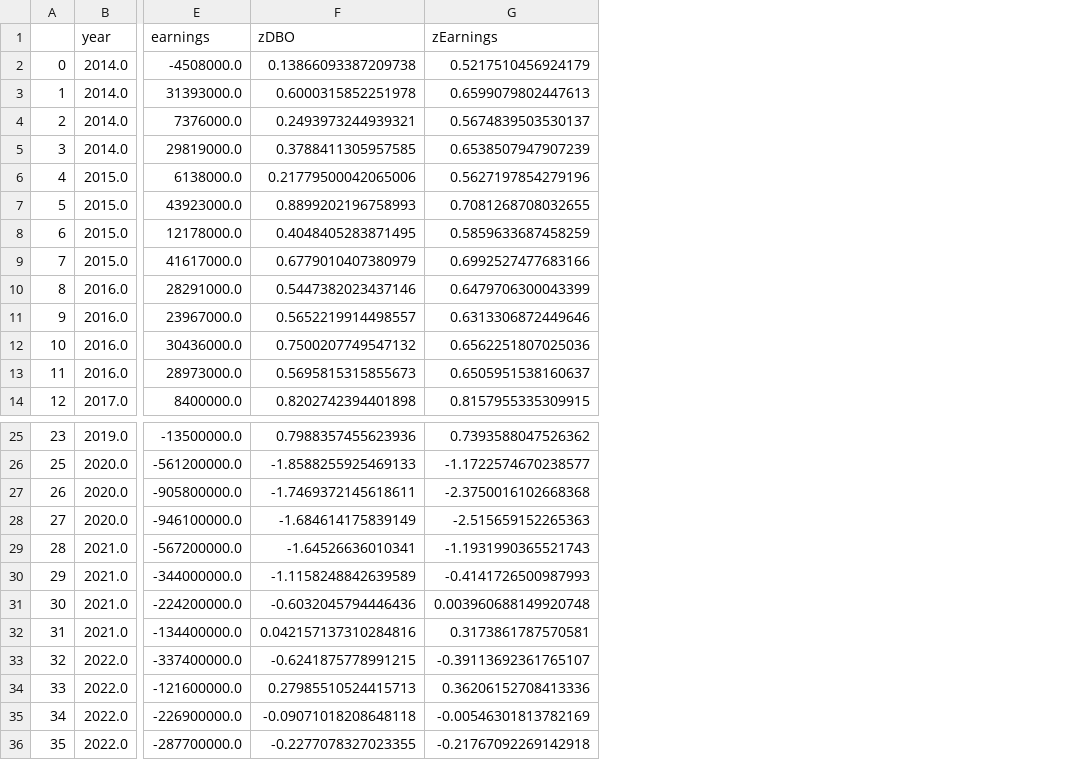
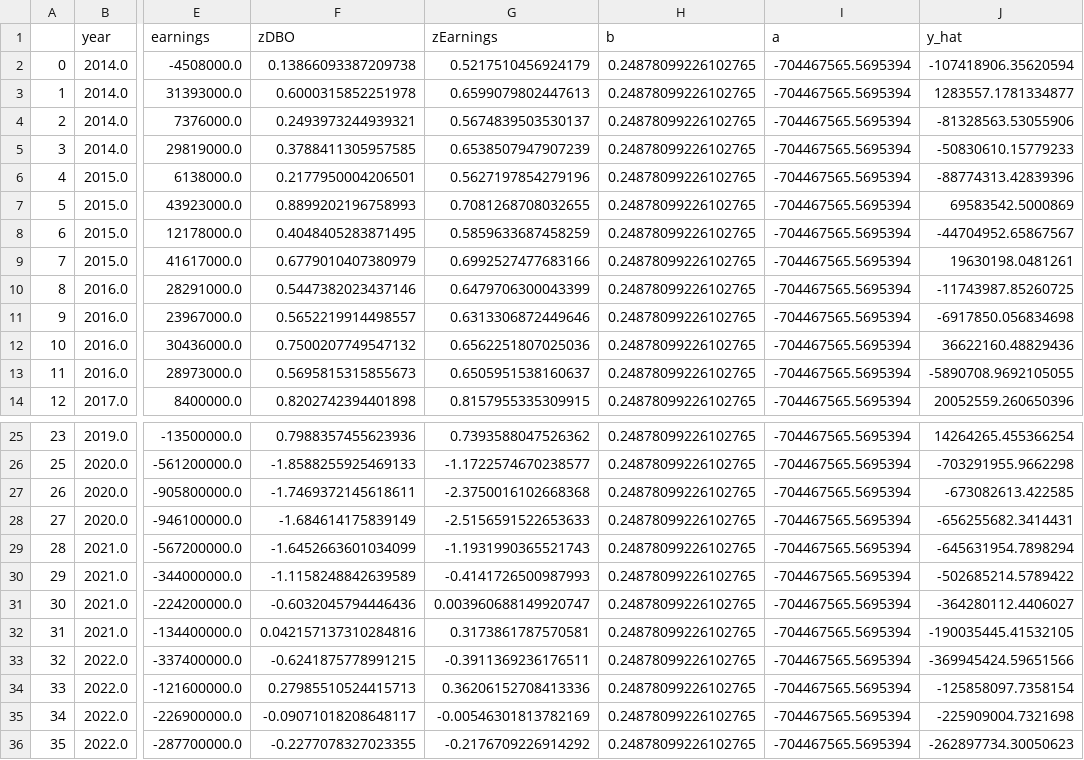
Before and after one commit to chris-hamberg/fundamentals, a CSV file: PL/quarterly/dbo_earnings_predictor.csv, drawn as a sheet; only a part is shown, gaps mark what is left out; the diff covers the shown part only; the diff names each change by its address in the sheet, - before the commit and + after, or states it on an @@ line.

Commit message:
regression line, and projection from DBO to earnings

```diff
--- a/PL/quarterly/dbo_earnings_predictor.csv
+++ b/PL/quarterly/dbo_earnings_predictor.csv
+column H (b), rows 2-14: all 0.24878099226102765; rows 25-36: all 0.24878099226102765
+column I (a), rows 2-14: all -704467565.5695394; rows 25-36: all -704467565.5695394
+column J (y_hat), rows 2-14: -107418906.35620594 | 1283557.1781334877 | -81328563.53055906 | -50830610.15779233 | -88774313.42839396 | 69583542.5000869 | -44704952.65867567 | 19630198.0481261 | -11743987.85260725 | -6917850.056834698 | 36622160.48829436 | -5890708.9692105055 | 20052559.260650396; rows 25-36: 14264265.455366254 | -703291955.9662298 | -673082613.422585 | -656255682.3414431 | -645631954.7898294 | -502685214.5789422 | -364280112.4406027 | -190035445.41532105 | -369945424.59651566 | -125858097.7358154 | -225909004.7321698 | -262897734.30050623
-F6 (zDBO): 0.21779500042065006
+F6 (zDBO): 0.2177950004206501
-G28 (zEarnings): -2.515659152265363
+G28 (zEarnings): -2.5156591522653633
-F29 (zDBO): -1.64526636010341
+F29 (zDBO): -1.6452663601034099
-G31 (zEarnings): 0.003960688149920748
+G31 (zEarnings): 0.003960688149920747
-G33 (zEarnings): -0.39113692361765107
+G33 (zEarnings): -0.3911369236176511
-F35 (zDBO): -0.09071018208648118
+F35 (zDBO): -0.09071018208648117
-G36 (zEarnings): -0.21767092269142918
+G36 (zEarnings): -0.2176709226914292
```
Also changed, not shown: 3 edited cells elsewhere in this file, 3 other files.
